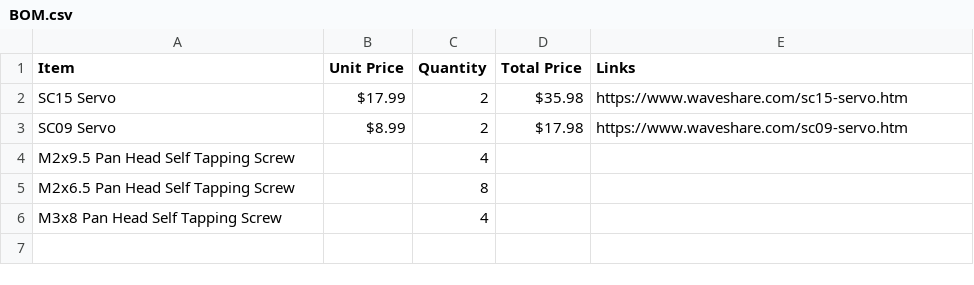
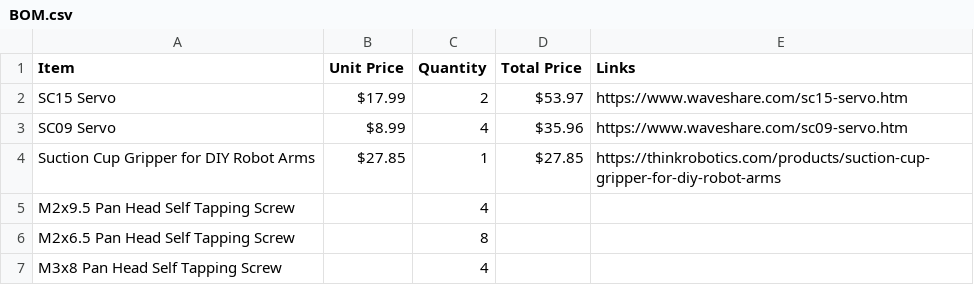
Before and after one commit to Amronos/omni_arm, a CSV file: BOM.csv, drawn as a sheet.

```diff
--- a/BOM.csv
+++ b/BOM.csv
@@ -1,4 +1,5 @@
 "Item","Unit Price","Quantity","Total Price","Links"
-"SC15 Servo",$17.99,2,$35.98,"https://www.waveshare.com/sc15-servo.htm"
-"SC09 Servo",$8.99,2,$17.98,"https://www.waveshare.com/sc09-servo.htm"
+"SC15 Servo",$17.99,2,$53.97,"https://www.waveshare.com/sc15-servo.htm"
+"SC09 Servo",$8.99,4,$35.96,"https://www.waveshare.com/sc09-servo.htm"
+"Suction Cup Gripper for DIY Robot Arms",$27.85,1,$27.85,"https://thinkrobotics.com/products/suction-cup-gripper-for-diy-robot-arms"
 "M2x9.5 Pan Head Self Tapping Screw",,4,,
```
Also changed, not shown: 3 other files.
